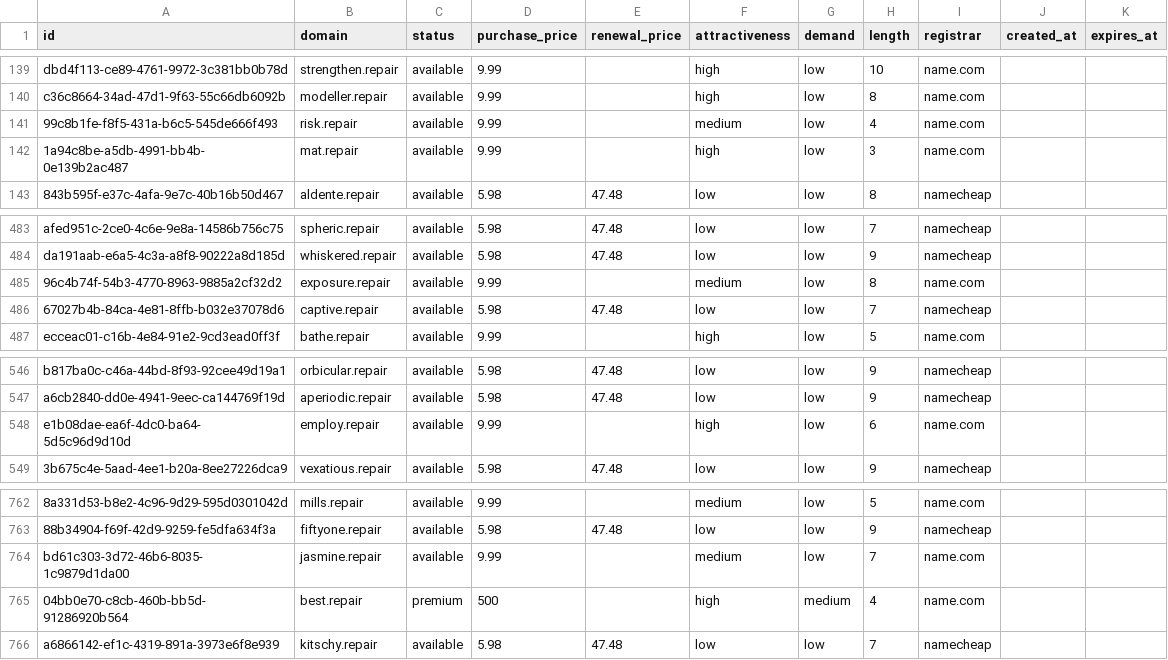
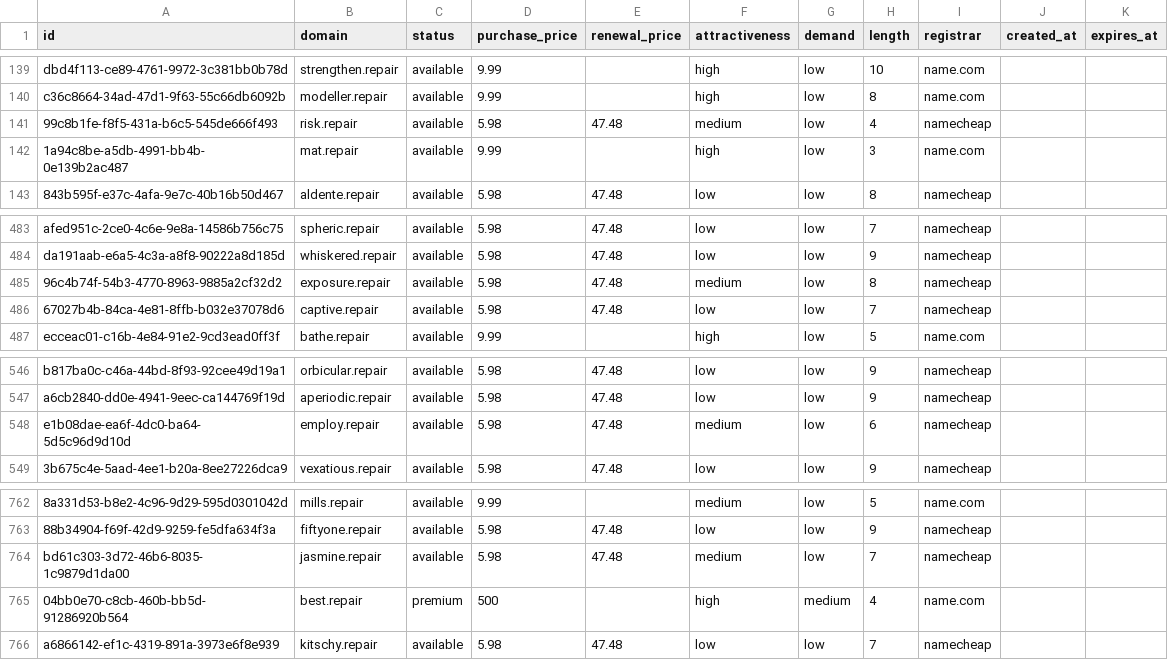
Before and after one commit to UniqueDomains/repair-oneword-domains, a CSV file: repair.csv, drawn as a sheet; only a part is shown, gaps mark what is left out; the diff names each change by its address in the sheet, - before the commit and + after, or states it on an @@ line.

Commit message:
Domains update

```diff
--- a/repair.csv
+++ b/repair.csv
-D141 (purchase_price): 9.99
+D141 (purchase_price): 5.98
-E141 (renewal_price): (empty)
+E141 (renewal_price): 47.48
-I141 (registrar): name.com
+I141 (registrar): namecheap
-D485 (purchase_price): 9.99
+D485 (purchase_price): 5.98
-E485 (renewal_price): (empty)
+E485 (renewal_price): 47.48
-I485 (registrar): name.com
+I485 (registrar): namecheap
-D548 (purchase_price): 9.99
+D548 (purchase_price): 5.98
-E548 (renewal_price): (empty)
+E548 (renewal_price): 47.48
-F548 (attractiveness): high
+F548 (attractiveness): medium
-I548 (registrar): name.com
+I548 (registrar): namecheap
-D764 (purchase_price): 9.99
+D764 (purchase_price): 5.98
-E764 (renewal_price): (empty)
+E764 (renewal_price): 47.48
-I764 (registrar): name.com
+I764 (registrar): namecheap
```
Also changed, not shown: 4 other files.
